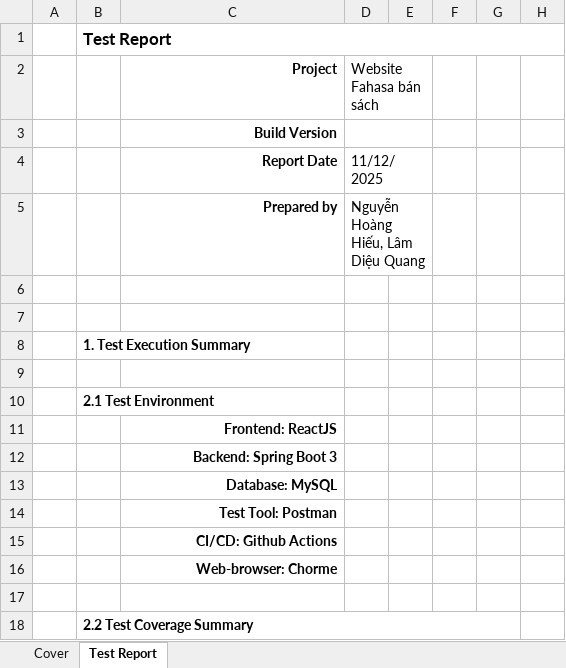
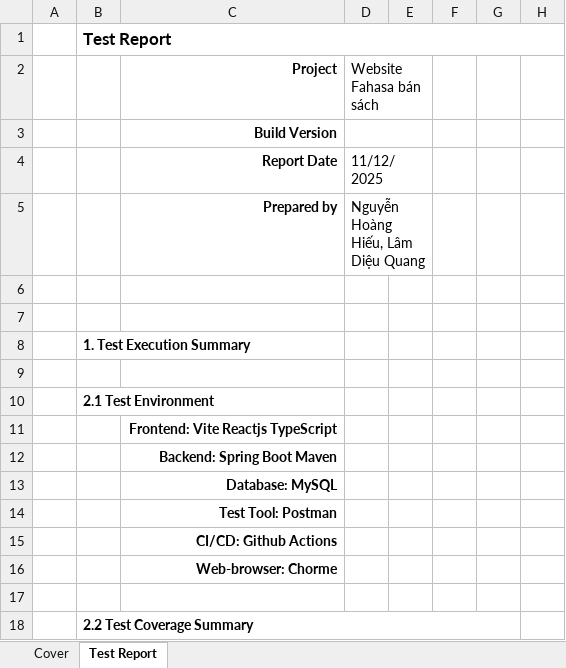
Before and after one commit to lamquang4/fullstack-vitejs-books, an Excel workbook: docs/Test Report.xlsx, sheet Test Report, drawn as a sheet; only a part is shown; values as stored, in another font and other column widths than the file's, no borders; charts and pictures not drawn; the diff names each change by its address in the sheet, - before the commit and + after, or states it on an @@ line.

```diff
--- a/docs/Test Report.xlsx (sheet Test Report)
+++ b/docs/Test Report.xlsx (sheet Test Report)
-C11 (Project): Frontend: ReactJS
+C11 (Project): Frontend: Vite Reactjs TypeScript
-C12 (Project): Backend: Spring Boot 3
+C12 (Project): Backend: Spring Boot Maven
```
Also changed, not shown: sheet Cover, charts or pictures, docs/TestCase/TestCase_OrderManagement.xlsx, 2 other files.
